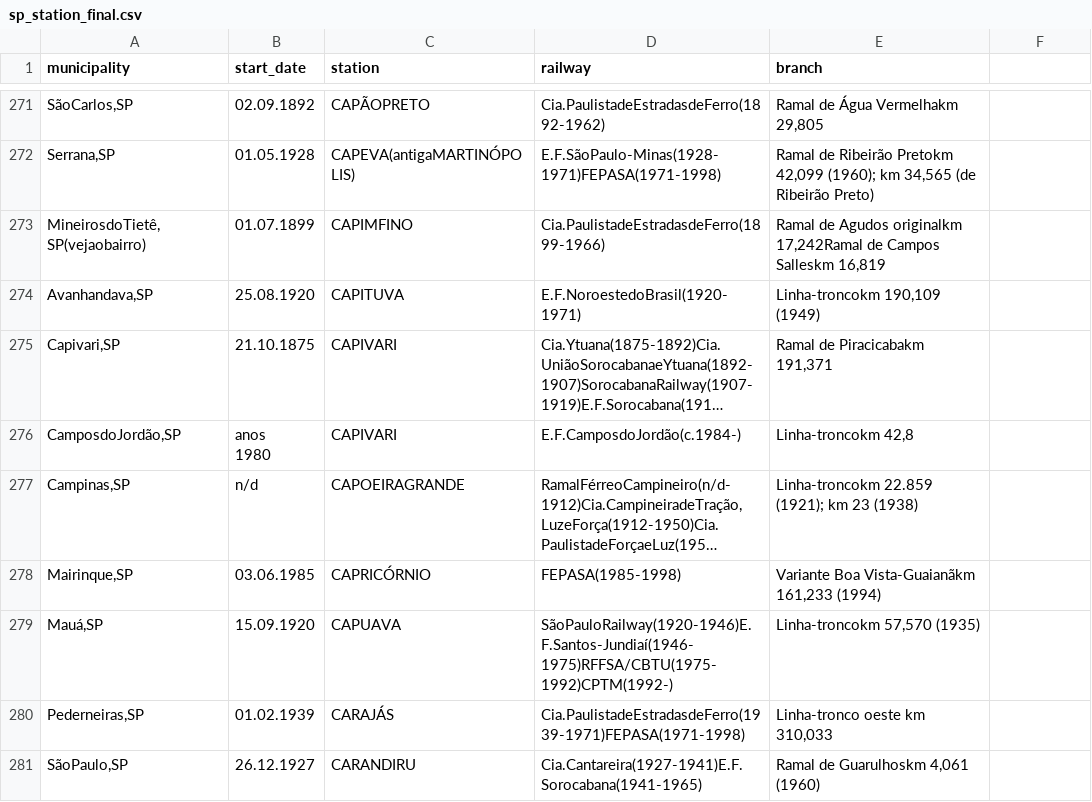
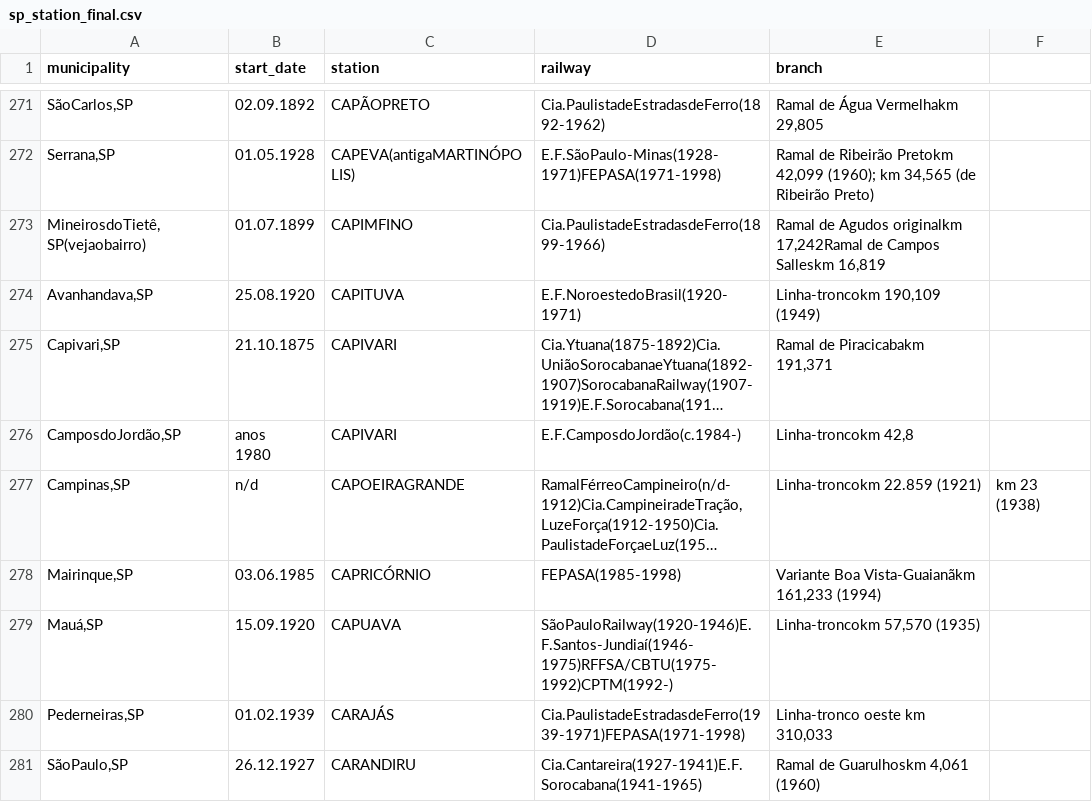
Before and after one commit to alaskievic/sumoc113, a CSV file: data/code/sopa_bonita/sp_station_final.csv, drawn as a sheet; only a part is shown, gaps mark what is left out; long unchanged cells end in …; the diff covers the shown part only; the diff names each change by its address in the sheet, - before the commit and + after, or states it on an @@ line.

```diff
--- a/data/code/sopa_bonita/sp_station_final.csv
+++ b/data/code/sopa_bonita/sp_station_final.csv
-E277 (branch): Linha-troncokm 22.859 (1921); km 23 (1938)
+E277 (branch): Linha-troncokm 22.859 (1921)
-F277: (empty)
+F277: km 23 (1938)
```
Also changed, not shown: 110 edited cells elsewhere in this file, 7 other files.
